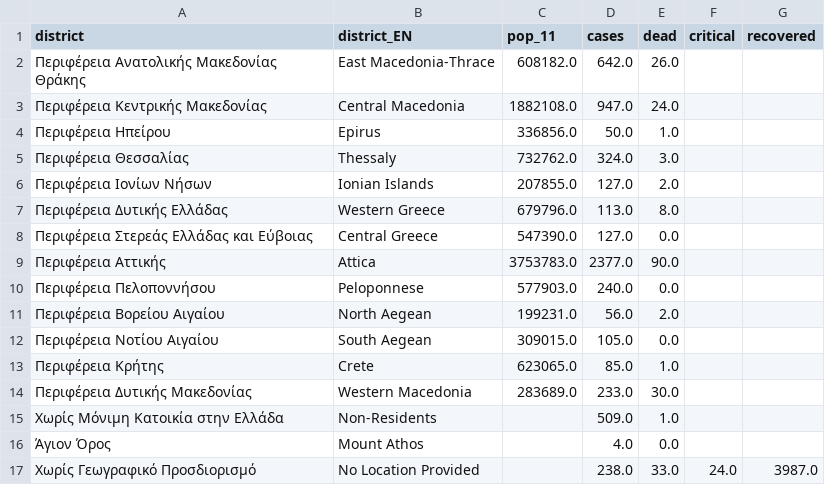
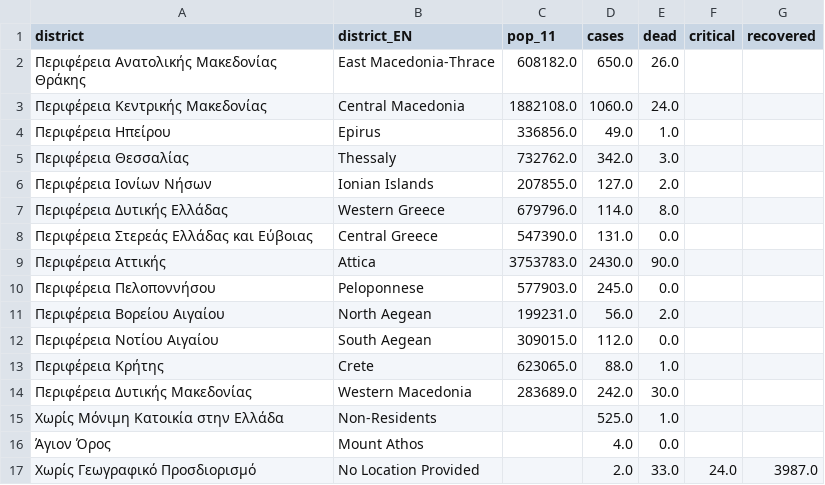
Before and after one commit to iMEdD-Lab/open-data, a CSV file: COVID-19/regions_greece.csv, drawn as a sheet.

Commit message:
new commit Thu Aug 13 17:41:03 EEST 2020

```diff
--- a/COVID-19/regions_greece.csv
+++ b/COVID-19/regions_greece.csv
@@ -1,17 +1,17 @@
 district,district_EN,pop_11,cases,dead,critical,recovered
-Περιφέρεια Ανατολικής Μακεδονίας Θράκης,East Macedonia-Thrace,608182.0,642.0,26.0,,
-Περιφέρεια Κεντρικής Μακεδονίας,Central Macedonia,1882108.0,947.0,24.0,,
-Περιφέρεια Ηπείρου,Epirus,336856.0,50.0,1.0,,
-Περιφέρεια Θεσσαλίας,Thessaly,732762.0,324.0,3.0,,
+Περιφέρεια Ανατολικής Μακεδονίας Θράκης,East Macedonia-Thrace,608182.0,650.0,26.0,,
+Περιφέρεια Κεντρικής Μακεδονίας,Central Macedonia,1882108.0,1060.0,24.0,,
+Περιφέρεια Ηπείρου,Epirus,336856.0,49.0,1.0,,
+Περιφέρεια Θεσσαλίας,Thessaly,732762.0,342.0,3.0,,
 Περιφέρεια Ιονίων Νήσων,Ionian Islands,207855.0,127.0,2.0,,
-Περιφέρεια Δυτικής Ελλάδας,Western Greece,679796.0,113.0,8.0,,
-Περιφέρεια Στερεάς Ελλάδας και Εύβοιας,Central Greece,547390.0,127.0,0.0,,
-Περιφέρεια Αττικής,Attica,3753783.0,2377.0,90.0,,
-Περιφέρεια Πελοποννήσου,Peloponnese,577903.0,240.0,0.0,,
+Περιφέρεια Δυτικής Ελλάδας,Western Greece,679796.0,114.0,8.0,,
+Περιφέρεια Στερεάς Ελλάδας και Εύβοιας,Central Greece,547390.0,131.0,0.0,,
+Περιφέρεια Αττικής,Attica,3753783.0,2430.0,90.0,,
+Περιφέρεια Πελοποννήσου,Peloponnese,577903.0,245.0,0.0,,
 Περιφέρεια Βορείου Αιγαίου,North Aegean,199231.0,56.0,2.0,,
-Περιφέρεια Νοτίου Αιγαίου,South Aegean,309015.0,105.0,0.0,,
-Περιφέρεια Κρήτης,Crete,623065.0,85.0,1.0,,
-Περιφέρεια Δυτικής Μακεδονίας,Western Macedonia,283689.0,233.0,30.0,,
-Χωρίς Μόνιμη Κατοικία στην Ελλάδα,Non-Residents,,509.0,1.0,,
+Περιφέρεια Νοτίου Αιγαίου,South Aegean,309015.0,112.0,0.0,,
+Περιφέρεια Κρήτης,Crete,623065.0,88.0,1.0,,
+Περιφέρεια Δυτικής Μακεδονίας,Western Macedonia,283689.0,242.0,30.0,,
+Χωρίς Μόνιμη Κατοικία στην Ελλάδα,Non-Residents,,525.0,1.0,,
 Άγιον Όρος,Mount Athos,,4.0,0.0,,
-Χωρίς Γεωγραφικό Προσδιορισμό,No Location Provided,,238.0,33.0,24.0,3987.0
+Χωρίς Γεωγραφικό Προσδιορισμό,No Location Provided,,2.0,33.0,24.0,3987.0
```
